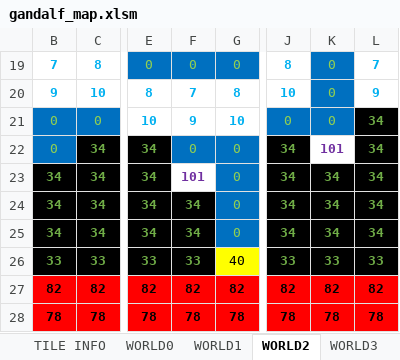
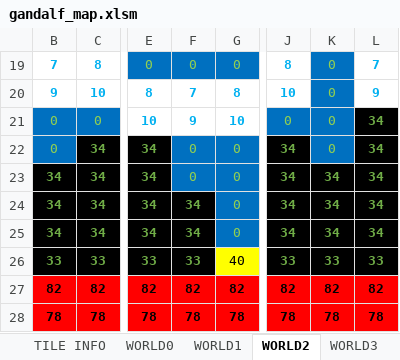
Before and after one commit to cmgonzalez/gandalf, an Excel workbook: map/gandalf_map.xlsm, sheet WORLD2, drawn as a sheet; only a part is shown, gaps mark what is left out; values as stored, in another font and other column widths than the file's, no borders; charts and pictures not drawn; the diff names each change by its address in the sheet, - before the commit and + after, or states it on an @@ line.

```diff
--- a/map/gandalf_map.xlsm (sheet WORLD2)
+++ b/map/gandalf_map.xlsm (sheet WORLD2)
-K22: 101
+K22: 0
@@ K22 fill: none → #0070C0, bold: on → off, text colour: #7030A0 → #92D050 @@
-F23: 101
+F23: 0
@@ F23 fill: none → #0070C0, bold: on → off, text colour: #7030A0 → #92D050 @@
```
Also changed, not shown: sheet WORLD0, hidden cells, 26 other files.
